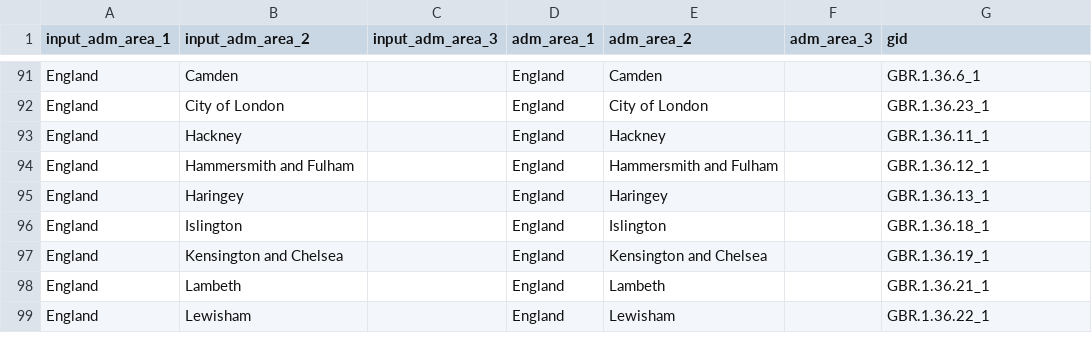
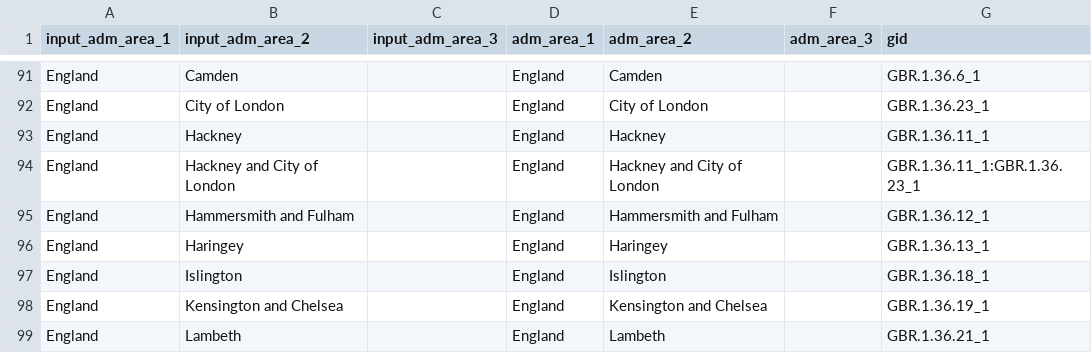
Before and after one commit to covid19db/fetchers-python, a CSV file: src/plugins/GBR_PHTW/translation.csv, drawn as a sheet; only a part is shown, gaps mark what is left out; the shorter side is filled out with more unchanged rows.

Commit message:
Fix GBR_PHTW (#102)

```diff
--- a/src/plugins/GBR_PHTW/translation.csv
+++ b/src/plugins/GBR_PHTW/translation.csv
@@ -93,2 +93,3 @@ England,City of London,,England,City of London,,GBR.1.36.23_1
 England,Hackney,,England,Hackney,,GBR.1.36.11_1
+England,Hackney and City of London,,England,Hackney and City of London,,GBR.1.36.11_1:GBR.1.36.23_1
 England,Hammersmith and Fulham,,England,Hammersmith and Fulham,,GBR.1.36.12_1
```
Also changed, not shown: 1 other file.
